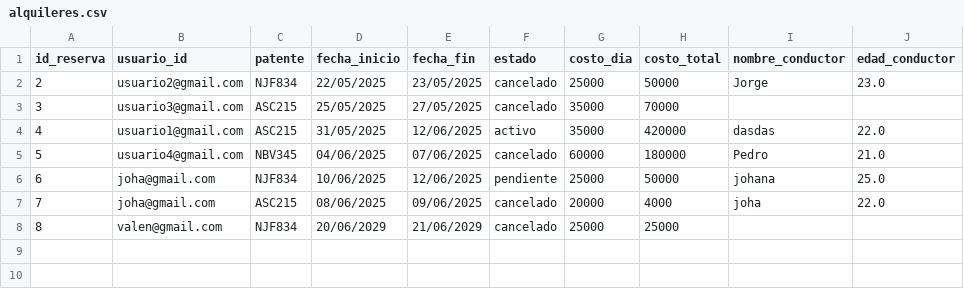
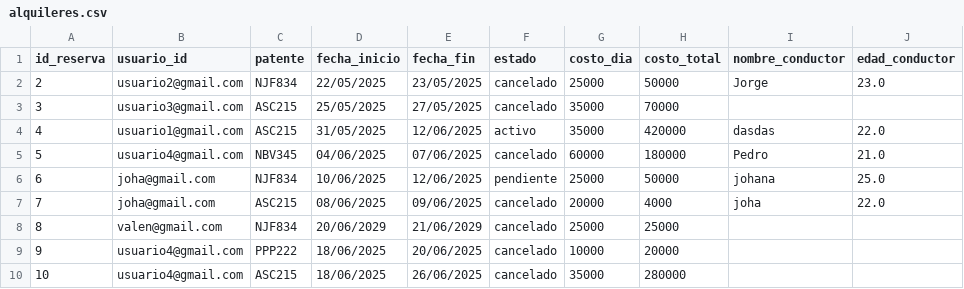
Before and after one commit to valengodoy/alquilerVehiculos, a CSV file: data/alquileres.csv, drawn as a sheet.

Commit message:
errores realizar reserva y mostrar reserva

```diff
--- a/data/alquileres.csv
+++ b/data/alquileres.csv
@@ -8 +8,3 @@ id_reserva,usuario_id,patente,fecha_inicio,fecha_fin,estado,costo_dia,costo_tota
 8,valen@gmail.com,NJF834,20/06/2029,21/06/2029,cancelado,25000,25000,,	
+9,usuario4@gmail.com,PPP222,18/06/2025,20/06/2025,cancelado,10000,20000,,
+10,usuario4@gmail.com,ASC215,18/06/2025,26/06/2025,cancelado,35000,280000,,
```
Also changed, not shown: 4 other files.
